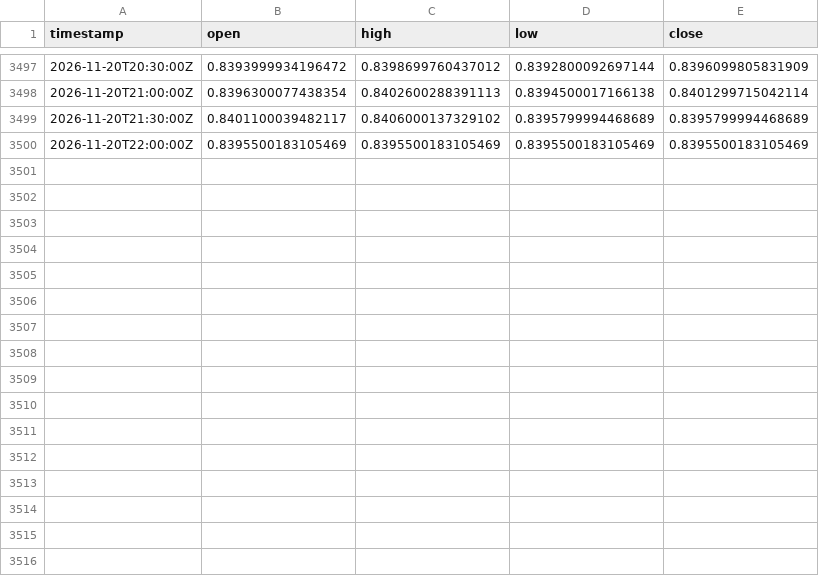
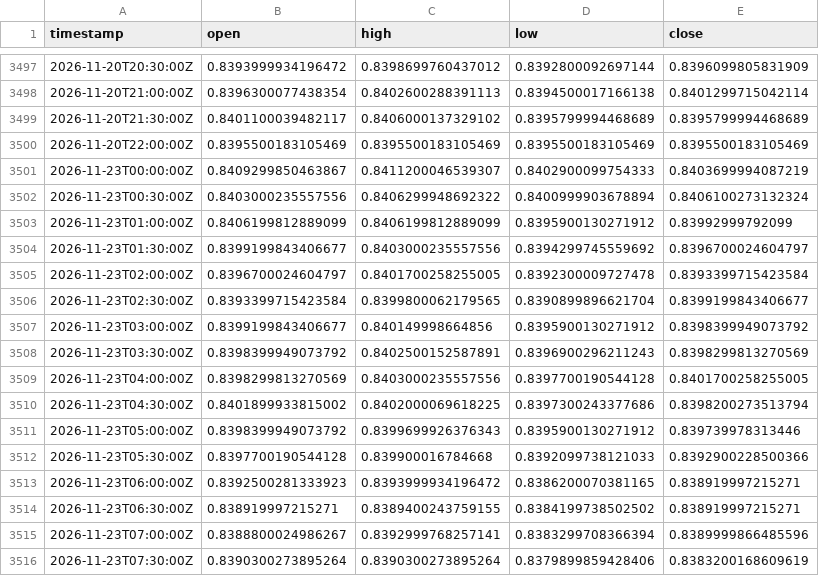
Before and after one commit to robelabraham1219-cmyk/institutional-trading-dashboard, a CSV file: data/USDCHF=X_30m.csv, drawn as a sheet; only a part is shown, gaps mark what is left out; the diff names each change by its address in the sheet, - before the commit and + after, or states it on an @@ line.

```diff
--- a/data/USDCHF=X_30m.csv
+++ b/data/USDCHF=X_30m.csv
+row 3501: 2026-11-23T00:00:00Z | 0.8409299850463867 | 0.8411200046539307 | 0.8402900099754333 | 0.8403699994087219
+row 3502: 2026-11-23T00:30:00Z | 0.8403000235557556 | 0.8406299948692322 | 0.8400999903678894 | 0.8406100273132324
+row 3503: 2026-11-23T01:00:00Z | 0.8406199812889099 | 0.8406199812889099 | 0.8395900130271912 | 0.83992999792099
+row 3504: 2026-11-23T01:30:00Z | 0.8399199843406677 | 0.8403000235557556 | 0.8394299745559692 | 0.8396700024604797
+row 3505: 2026-11-23T02:00:00Z | 0.8396700024604797 | 0.8401700258255005 | 0.8392300009727478 | 0.8393399715423584
+row 3506: 2026-11-23T02:30:00Z | 0.8393399715423584 | 0.8399800062179565 | 0.8390899896621704 | 0.8399199843406677
+row 3507: 2026-11-23T03:00:00Z | 0.8399199843406677 | 0.840149998664856 | 0.8395900130271912 | 0.8398399949073792
+row 3508: 2026-11-23T03:30:00Z | 0.8398399949073792 | 0.8402500152587891 | 0.8396900296211243 | 0.8398299813270569
+row 3509: 2026-11-23T04:00:00Z | 0.8398299813270569 | 0.8403000235557556 | 0.8397700190544128 | 0.8401700258255005
+row 3510: 2026-11-23T04:30:00Z | 0.8401899933815002 | 0.8402000069618225 | 0.8397300243377686 | 0.8398200273513794
+row 3511: 2026-11-23T05:00:00Z | 0.8398399949073792 | 0.8399699926376343 | 0.8395900130271912 | 0.839739978313446
+row 3512: 2026-11-23T05:30:00Z | 0.8397700190544128 | 0.839900016784668 | 0.8392099738121033 | 0.8392900228500366
+row 3513: 2026-11-23T06:00:00Z | 0.8392500281333923 | 0.8393999934196472 | 0.8386200070381165 | 0.838919997215271
+row 3514: 2026-11-23T06:30:00Z | 0.838919997215271 | 0.8389400243759155 | 0.8384199738502502 | 0.838919997215271
+row 3515: 2026-11-23T07:00:00Z | 0.8388800024986267 | 0.8392999768257141 | 0.8383299708366394 | 0.8389999866485596
+row 3516: 2026-11-23T07:30:00Z | 0.8390300273895264 | 0.8390300273895264 | 0.8379899859428406 | 0.8383200168609619
```
Also changed, not shown: data/EURUSD=X_30m.csv, data/GBPUSD=X_30m.csv, 11 other files.
